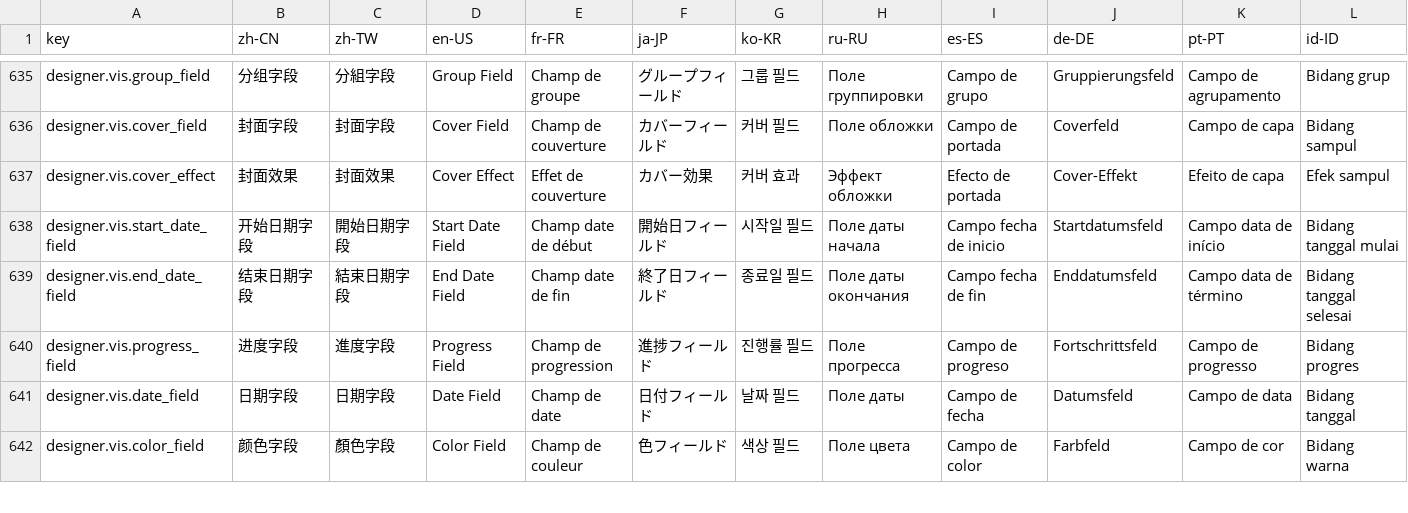
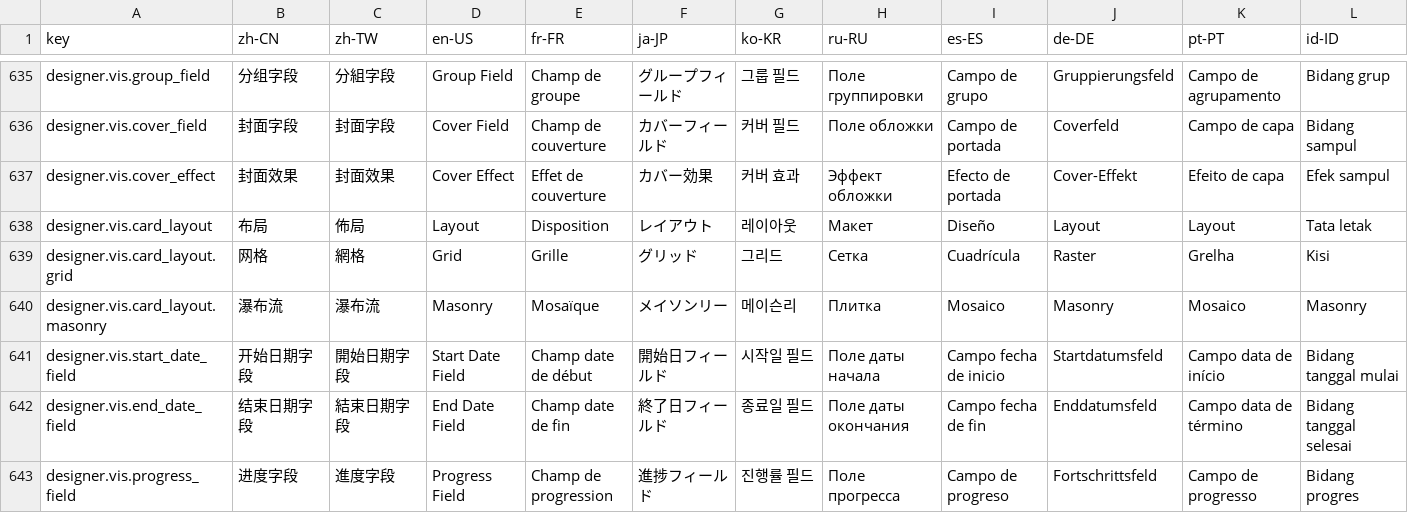
Before and after one commit to erupts/erupt-web, a CSV file: src/erupt.i18n.csv, drawn as a sheet; only a part is shown, gaps mark what is left out; the shorter side is filled out with more unchanged rows; rows hold the shown columns only; the diff names each change by its address in the sheet, - before the commit and + after, or states it on an @@ line.

```diff
--- a/src/erupt.i18n.csv
+++ b/src/erupt.i18n.csv
+row 638: designer.vis.card_layout | 布局 | 佈局 | Layout | Disposition | レイアウト | 레이아웃 | Макет | Diseño | Layout | Layout | Tata letak
+row 639: designer.vis.card_layout.grid | 网格 | 網格 | Grid | Grille | グリッド | 그리드 | Сетка | Cuadrícula | Raster | Grelha | Kisi
+row 640: designer.vis.card_layout.masonry | 瀑布流 | 瀑布流 | Masonry | Mosaïque | メイソンリー | 메이슨리 | Плитка | Mosaico | Masonry | Mosaico | Masonry
```
Also changed, not shown: 7 other files.
